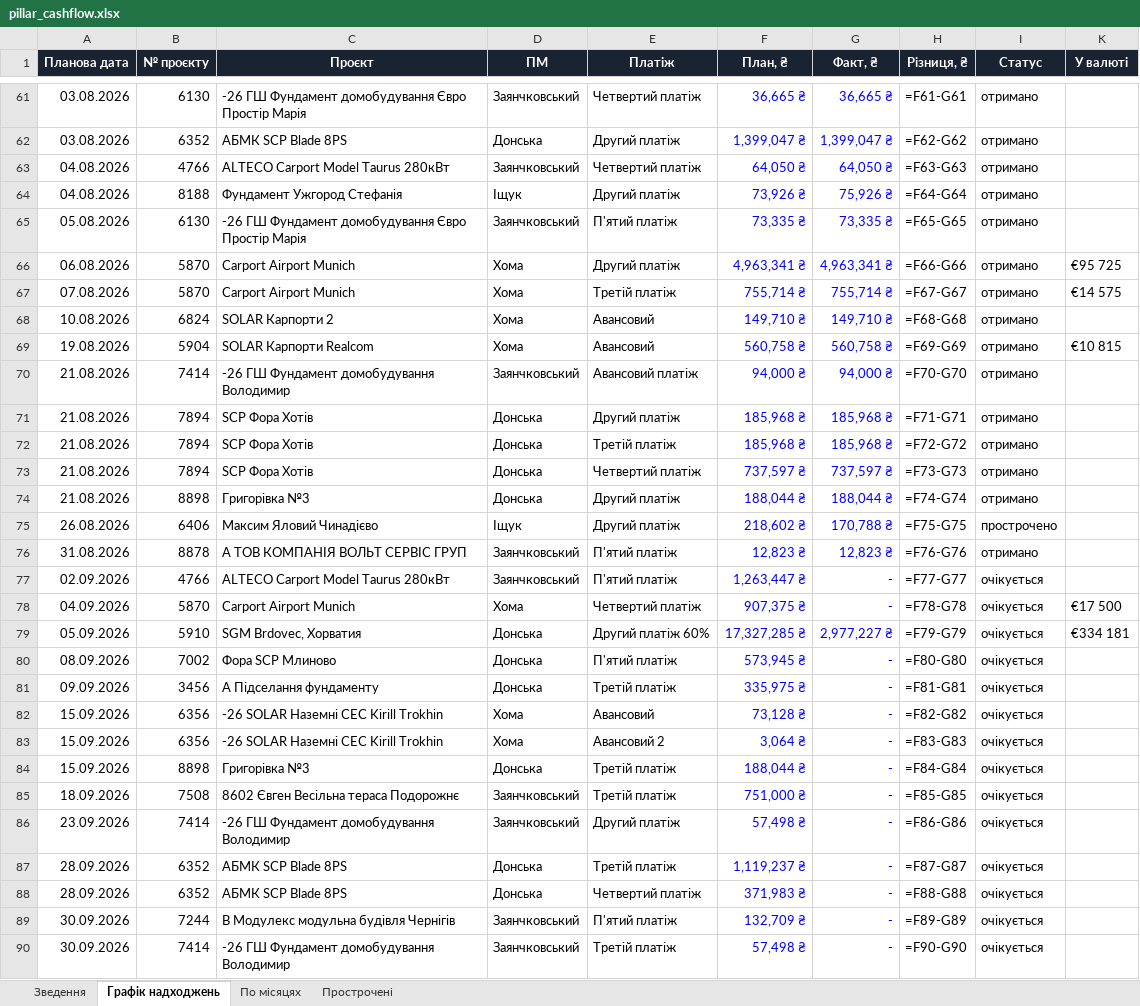
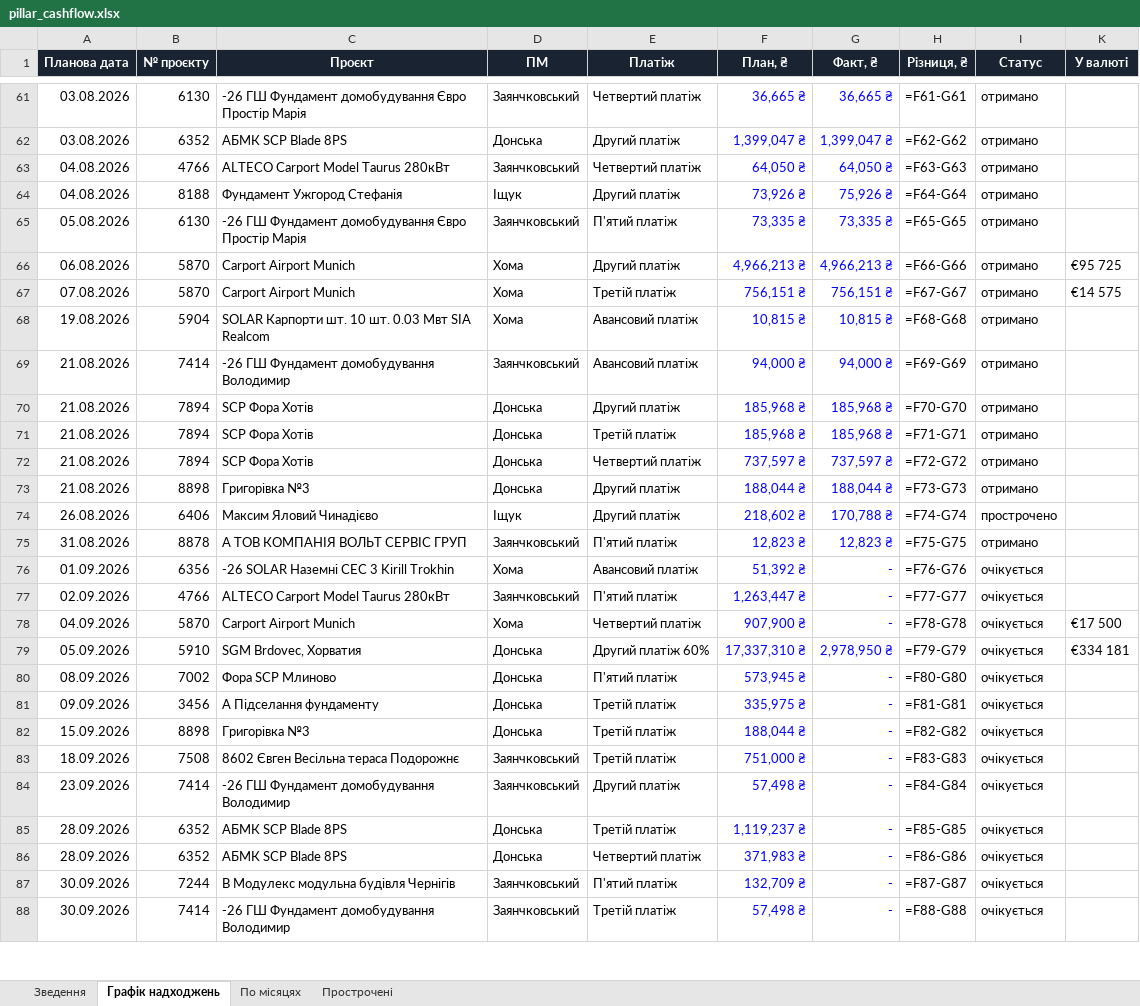
Before and after one commit to aleksandrkhoma-coder/pillar, an Excel workbook: pillar_cashflow.xlsx, sheet Графік надходжень, drawn as a sheet; only a part is shown, gaps mark what is left out; values as stored, in another font and other column widths than the file's, no borders; formulas without a stored value are shown as written; removed rows and columns are numbered as before the commit, all else as after; the diff covers the shown part only; the diff names each change by its address in the sheet, - before the commit and + after, or states it on an @@ line.

```diff
--- a/pillar_cashflow.xlsx (sheet Графік надходжень)
+++ b/pillar_cashflow.xlsx (sheet Графік надходжень)
-F66 (План, ₴): 4,963,341 ₴
+F66 (План, ₴): 4,966,213 ₴
-G66 (Факт, ₴): 4,963,341 ₴
+G66 (Факт, ₴): 4,966,213 ₴
-F67 (План, ₴): 755,714 ₴
+F67 (План, ₴): 756,151 ₴
-G67 (Факт, ₴): 755,714 ₴
+G67 (Факт, ₴): 756,151 ₴
-row 68: 10.08.2026 | 6824 | SOLAR Карпорти 2 | Хома | Авансовий | 149,710 ₴ | 149,710 ₴ | =F68-G68 | отримано
-C68 (Проєкт): SOLAR Карпорти Realcom
+C68 (Проєкт): SOLAR Карпорти шт. 10 шт. 0.03 Мвт SIA Realcom
-E68 (Платіж): Авансовий
+E68 (Платіж): Авансовий платіж
-F68 (План, ₴): 560,758 ₴
+F68 (План, ₴): 10,815 ₴
-G68 (Факт, ₴): 560,758 ₴
+G68 (Факт, ₴): 10,815 ₴
-H68 (Різниця, ₴): =F69-G69
+H68 (Різниця, ₴): =F68-G68
-K68 (У валюті): €10 815
+K68 (У валюті): (empty)
-H69 (Різниця, ₴): =F70-G70
+H69 (Різниця, ₴): =F69-G69
-H70 (Різниця, ₴): =F71-G71
+H70 (Різниця, ₴): =F70-G70
-H71 (Різниця, ₴): =F72-G72
+H71 (Різниця, ₴): =F71-G71
-H72 (Різниця, ₴): =F73-G73
+H72 (Різниця, ₴): =F72-G72
-H73 (Різниця, ₴): =F74-G74
+H73 (Різниця, ₴): =F73-G73
-H74 (Різниця, ₴): =F75-G75
+H74 (Різниця, ₴): =F74-G74
-H75 (Різниця, ₴): =F76-G76
+H75 (Різниця, ₴): =F75-G75
+row 76: 01.09.2026 | 6356 | -26 SOLAR Наземні СЕС 3 Kirill Trokhin | Хома | Авансовий платіж | 51,392 ₴ | - | =F76-G76 | очікується
-F78 (План, ₴): 907,375 ₴
+F78 (План, ₴): 907,900 ₴
-F79 (План, ₴): 17,327,285 ₴
+F79 (План, ₴): 17,337,310 ₴
-G79 (Факт, ₴): 2,977,227 ₴
+G79 (Факт, ₴): 2,978,950 ₴
-row 82: 15.09.2026 | 6356 | -26 SOLAR Наземні СЕС Kirill Trokhin | Хома | Авансовий | 73,128 ₴ | - | =F82-G82 | очікується
-row 83: 15.09.2026 | 6356 | -26 SOLAR Наземні СЕС Kirill Trokhin | Хома | Авансовий 2 | 3,064 ₴ | - | =F83-G83 | очікується
-H82 (Різниця, ₴): =F84-G84
+H82 (Різниця, ₴): =F82-G82
-H83 (Різниця, ₴): =F85-G85
+H83 (Різниця, ₴): =F83-G83
-H84 (Різниця, ₴): =F86-G86
+H84 (Різниця, ₴): =F84-G84
-H85 (Різниця, ₴): =F87-G87
+H85 (Різниця, ₴): =F85-G85
-H86 (Різниця, ₴): =F88-G88
+H86 (Різниця, ₴): =F86-G86
-H87 (Різниця, ₴): =F89-G89
+H87 (Різниця, ₴): =F87-G87
-H88 (Різниця, ₴): =F90-G90
+H88 (Різниця, ₴): =F88-G88
```
Also changed, not shown: 29 edited cells elsewhere in this sheet, sheet По місяцях, hidden cells, 8 other files.
